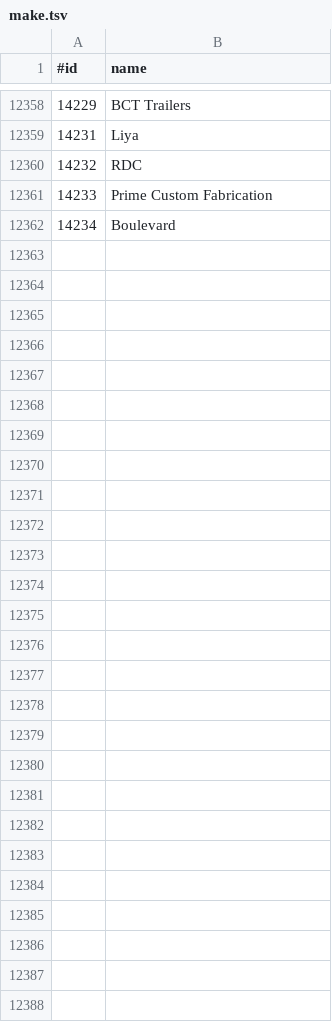
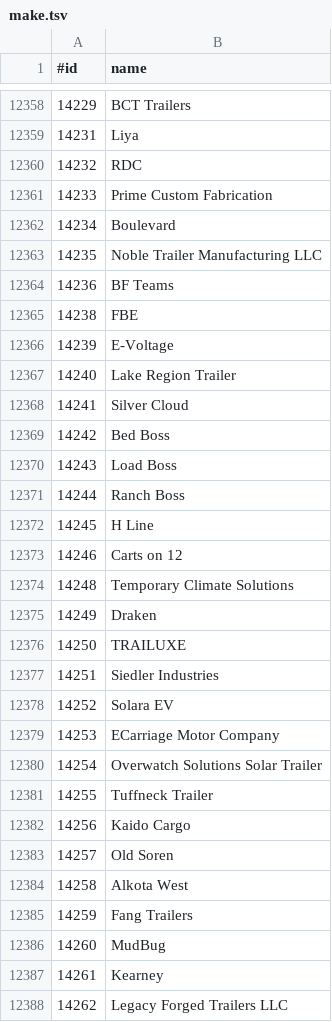
Before and after one commit to AIKitLLC/nhtsa-edge-api, a TSV file: data/vpic/make.tsv, drawn as a sheet; only a part is shown, gaps mark what is left out; the diff covers the shown part only; the diff names each change by its address in the sheet, - before the commit and + after, or states it on an @@ line.

```diff
--- a/data/vpic/make.tsv
+++ b/data/vpic/make.tsv
+row 12363: 14235 | Noble Trailer Manufacturing LLC
+row 12364: 14236 | BF Teams
+row 12365: 14238 | FBE
+row 12366: 14239 | E-Voltage
+row 12367: 14240 | Lake Region Trailer
+row 12368: 14241 | Silver Cloud
+row 12369: 14242 | Bed Boss
+row 12370: 14243 | Load Boss
+row 12371: 14244 | Ranch Boss
+row 12372: 14245 | H Line
+row 12373: 14246 | Carts on 12
+row 12374: 14248 | Temporary Climate Solutions
+row 12375: 14249 | Draken
+row 12376: 14250 | TRAILUXE
+row 12377: 14251 | Siedler Industries
+row 12378: 14252 | Solara EV
+row 12379: 14253 | ECarriage Motor Company
+row 12380: 14254 | Overwatch Solutions Solar Trailer
+row 12381: 14255 | Tuffneck Trailer
+row 12382: 14256 | Kaido Cargo
+row 12383: 14257 | Old Soren
+row 12384: 14258 | Alkota West
+row 12385: 14259 | Fang Trailers
+row 12386: 14260 | MudBug
+row 12387: 14261 | Kearney
+row 12388: 14262 | Legacy Forged Trailers LLC
```
Also changed, not shown: 6 edited cells elsewhere in this file, data/vpic/make_model.tsv, data/vpic/manufacturer.tsv, 38 other files.
